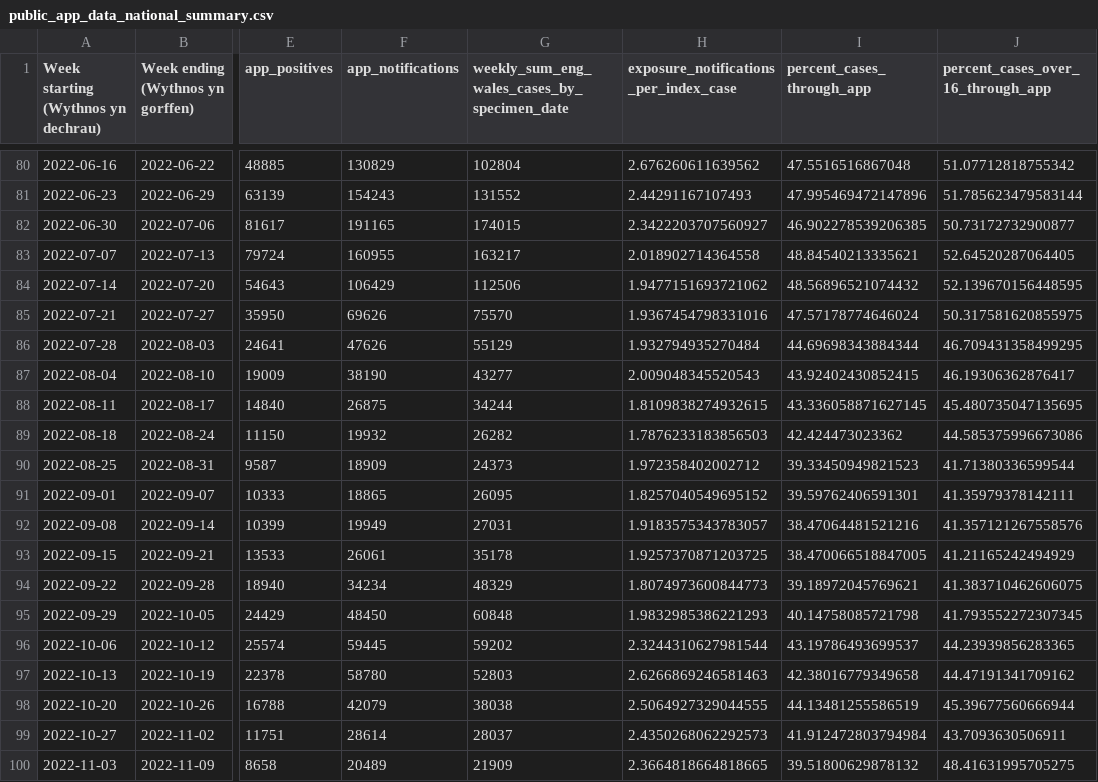
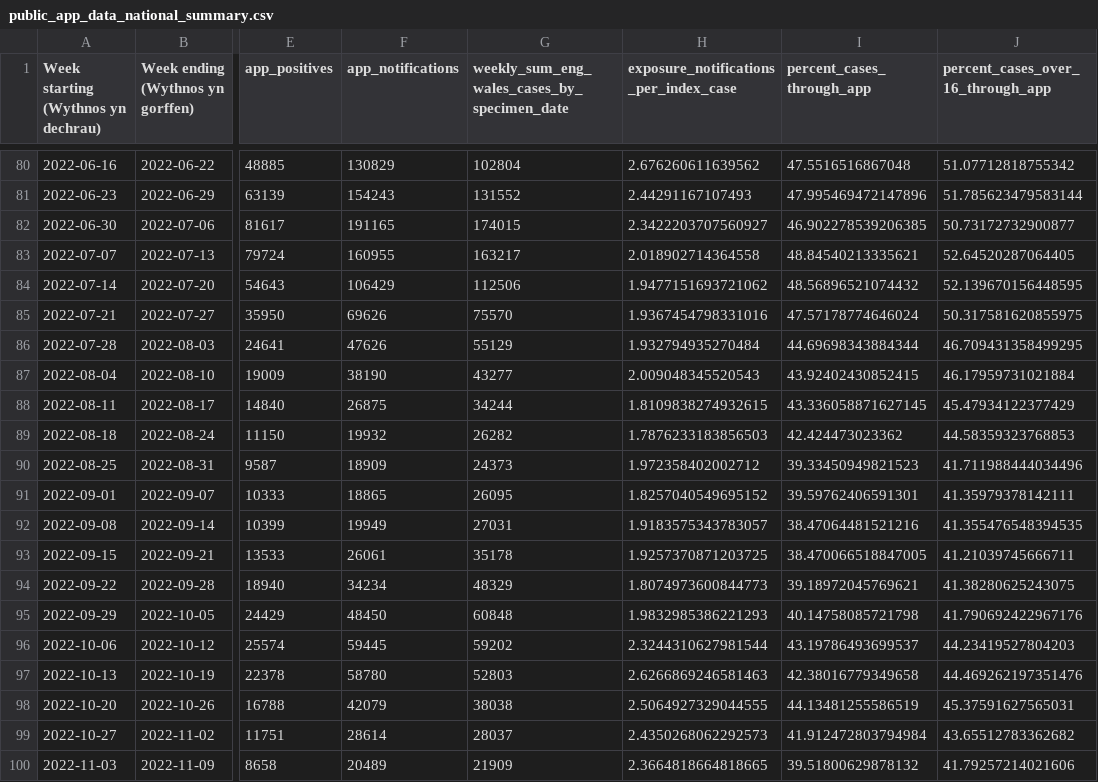
Before and after one commit to MichelleKendall/Public_NHS_COVID-19_app_data_analysis, a CSV file: data/public_app_data_national_summary.csv, drawn as a sheet; only a part is shown, gaps mark what is left out; the diff names each change by its address in the sheet, - before the commit and + after, or states it on an @@ line.

Commit message:
Latest data

```diff
--- a/data/public_app_data_national_summary.csv
+++ b/data/public_app_data_national_summary.csv
-J87: 46.19306362876417
+J87: 46.17959731021884
-J88: 45.480735047135695
+J88: 45.47934122377429
-J89: 44.585375996673086
+J89: 44.58359323768853
-J90: 41.71380336599544
+J90: 41.711988444034496
-J92: 41.357121267558576
+J92: 41.355476548394535
-J93: 41.21165242494929
+J93: 41.21039745666711
-J94: 41.383710462606075
+J94: 41.38280625243075
-J95: 41.793552272307345
+J95: 41.790692422967176
-J96: 44.23939856283365
+J96: 44.23419527804203
-J97: 44.47191341709162
+J97: 44.469262197351476
-J98: 45.39677560666944
+J98: 45.37591627565031
-J99: 43.7093630506911
+J99: 43.65512783362682
-J100: 48.41631995705275
+J100: 41.79257214021606
```
Also changed, not shown: 4 other files.
